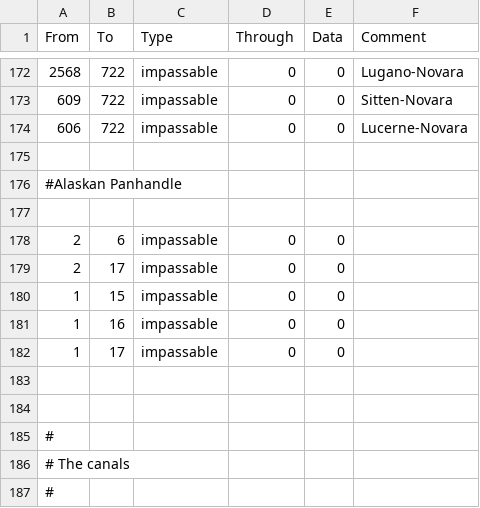
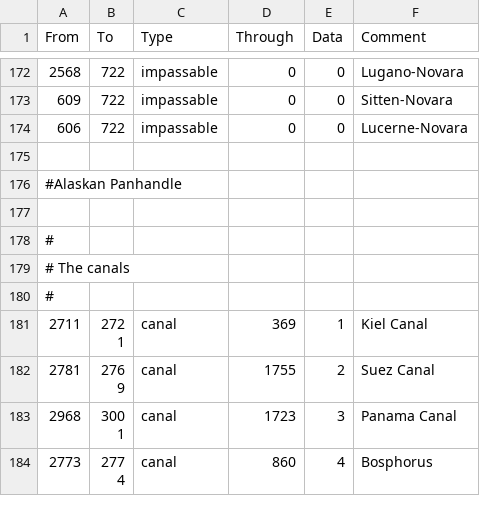
Before and after one commit to simsulla/nwomod, a CSV file: NWO/map/adjacencies.csv, drawn as a sheet; only a part is shown, gaps mark what is left out; the shorter side is filled out with more unchanged rows; the diff names each change by its address in the sheet, - before the commit and + after, or states it on an @@ line.

Commit message:
#9. Remove Alaska impassable as provinces has moved

```diff
--- a/NWO/map/adjacencies.csv
+++ b/NWO/map/adjacencies.csv
-row 178: 2 | 6 | impassable | 0 | 0
-row 179: 2 | 17 | impassable | 0 | 0
-row 180: 1 | 15 | impassable | 0 | 0
-row 181: 1 | 16 | impassable | 0 | 0
-row 182: 1 | 17 | impassable | 0 | 0
-row 183: (empty)
-row 184: (empty)
```
Also changed, not shown: 1 other file.
